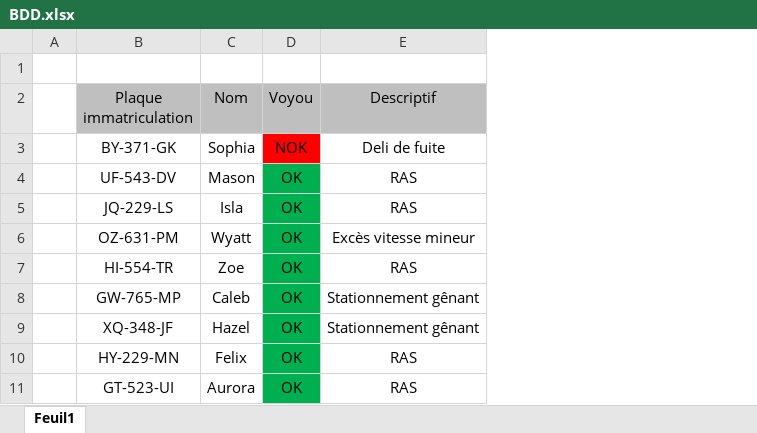
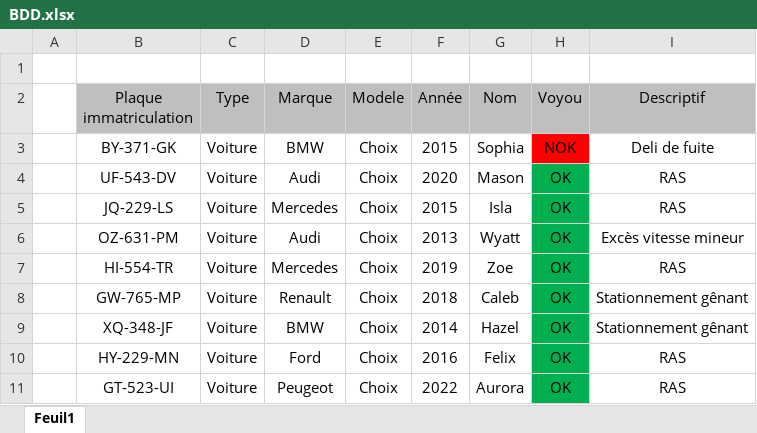
Before and after one commit to Godeta/licence_plate_reader, an Excel workbook: BDD/BDD.xlsx, sheet Feuil1, drawn as a sheet; only a part is shown; values as stored, in another font and other column widths than the file's, no borders; the diff names each change by its address in the sheet, - before the commit and + after, or states it on an @@ line.

```diff
--- a/BDD/BDD.xlsx (sheet Feuil1)
+++ b/BDD/BDD.xlsx (sheet Feuil1)
+column C (Type), rows 3-11: all Voiture
+column D (Marque), rows 3-11: BMW | Audi | Mercedes | Audi | Mercedes | Renault | BMW | Ford | Peugeot
+column E (Modele), rows 3-11: all Choix
+column F (Année), rows 3-11: 2015 | 2020 | 2015 | 2013 | 2019 | 2018 | 2014 | 2016 | 2022
```
Also changed, not shown: 2 other files.
